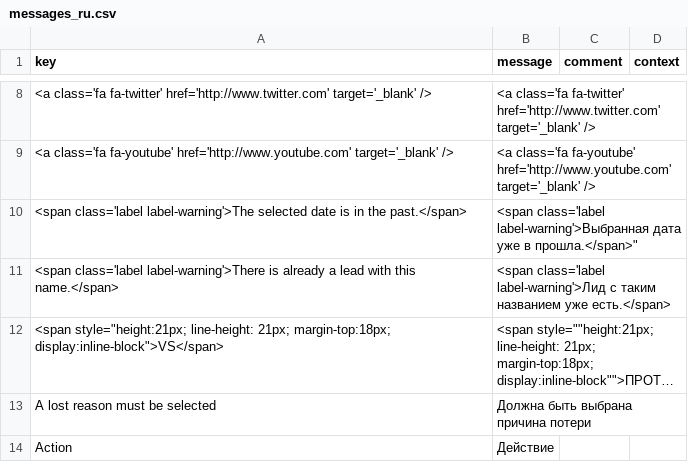
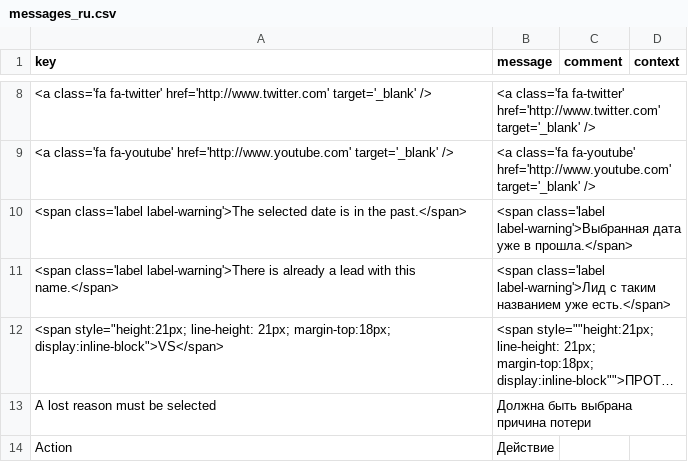
Before and after one commit to JobFoster/axelor-open-suite, a CSV file: axelor-crm/src/main/resources/i18n/messages_ru.csv, drawn as a sheet; only a part is shown, gaps mark what is left out; long unchanged cells end in ….

Commit message:
Update messages_ru.csv

```diff
--- a/axelor-crm/src/main/resources/i18n/messages_ru.csv
+++ b/axelor-crm/src/main/resources/i18n/messages_ru.csv
@@ -9,3 +9,3 @@
 "<a class='fa fa-youtube' href='http://www.youtube.com' target='_blank' />","<a class='fa fa-youtube' href='http://www.youtube.com' target='_blank' />",,
-"<span class='label label-warning'>The selected date is in the past.</span>",<span class='label label-warning'>Выбранная дата уже в прошла.</span>",,
+"<span class='label label-warning'>The selected date is in the past.</span>","<span class='label label-warning'>Выбранная дата уже в прошла.</span>",,
 "<span class='label label-warning'>There is already a lead with this name.</span>","<span class='label label-warning'>Лид с таким названием уже есть.</span>",,
```
